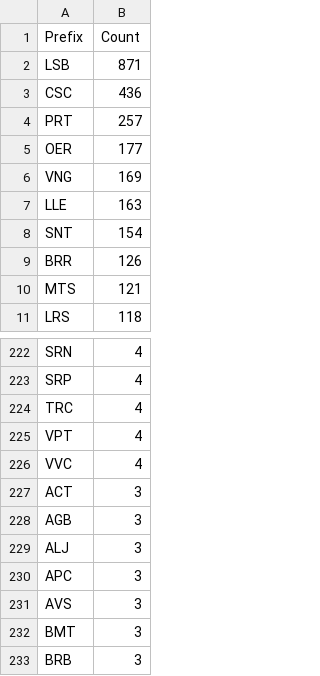
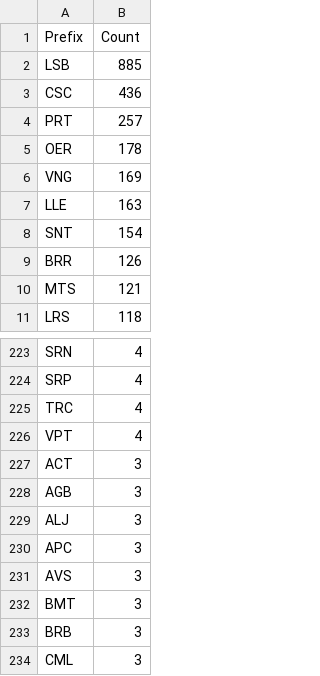
Before and after one commit to avataranedotas/get_NAP_mobie, a CSV file: prefix_counts.csv, drawn as a sheet; only a part is shown, gaps mark what is left out; the shorter side is filled out with more unchanged rows; the diff covers the shown part only.

```diff
--- a/prefix_counts.csv
+++ b/prefix_counts.csv
@@ -1,6 +1,6 @@
 Prefix;Count
-LSB;871
+LSB;885
 CSC;436
 PRT;257
-OER;177
+OER;178
 VNG;169
@@ -225,3 +226,2 @@ TRC;4
 VPT;4
-VVC;4
 ACT;3
```
Also changed, not shown: 6 added rows and 5 removed rows elsewhere in this file, opc_counts.csv, opc_counts.tsv, 8 other files.
